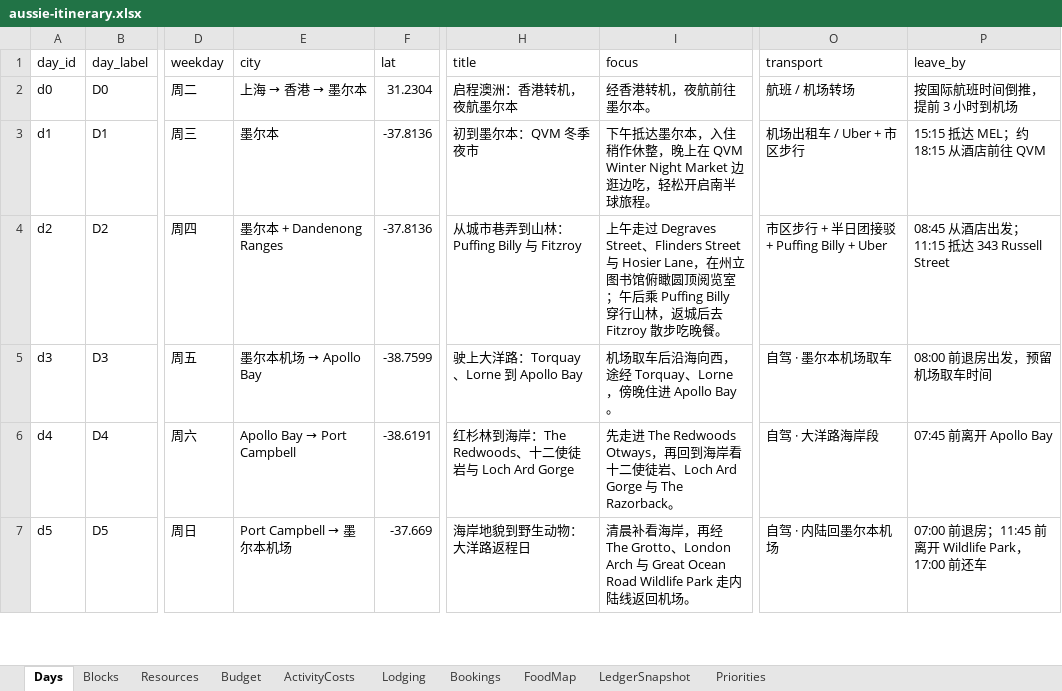
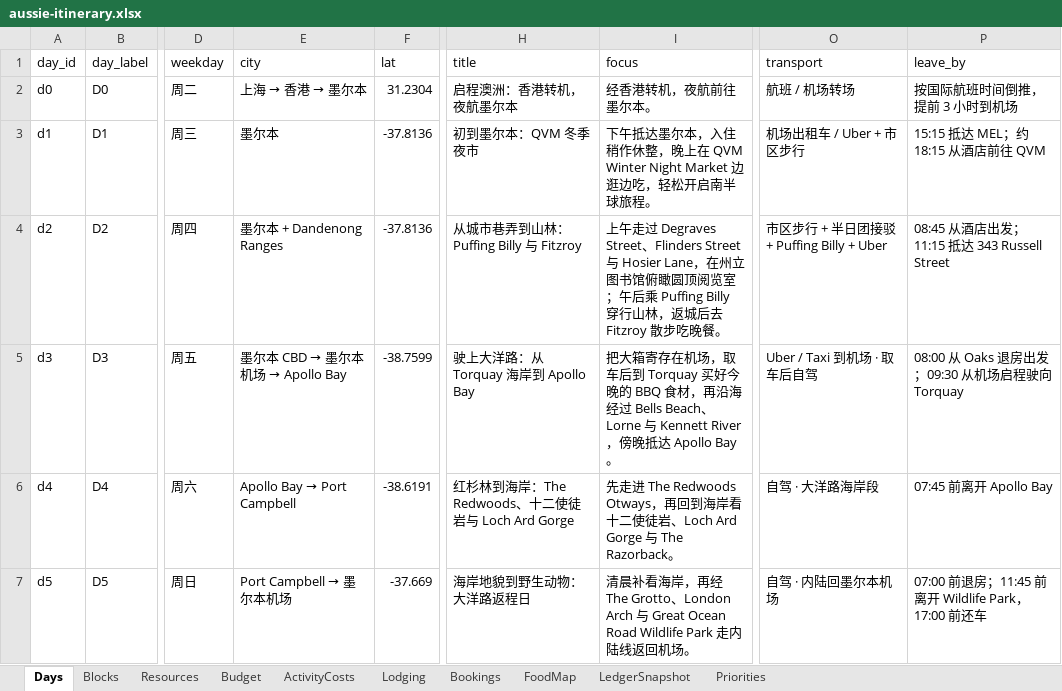
Before and after one commit to s413286943-cmyk/Aussie-Split, an Excel workbook: content/aussie-itinerary.xlsx, sheet Days, drawn as a sheet; only a part is shown, gaps mark what is left out; values as stored, in another font and other column widths than the file's, no borders; the diff names each change by its address in the sheet, - before the commit and + after, or states it on an @@ line.

```diff
--- a/content/aussie-itinerary.xlsx (sheet Days)
+++ b/content/aussie-itinerary.xlsx (sheet Days)
@@ E5 (city): 墨尔本机场 → Apollo Bay → 墨尔本 CBD → 墨尔本机场 → Apollo Bay @@
-H5 (title): 驶上大洋路：Torquay、Lorne 到 Apollo Bay
+H5 (title): 驶上大洋路：从 Torquay 海岸到 Apollo Bay
-I5 (focus): 机场取车后沿海向西，途经 Torquay、Lorne，傍晚住进 Apollo Bay。
+I5 (focus): 把大箱寄存在机场，取车后到 Torquay 买好今晚的 BBQ 食材，再沿海经过 Bells Beach、Lorne 与 Kennett River，傍晚抵达 Apollo Bay。
-O5 (transport): 自驾 · 墨尔本机场取车
+O5 (transport): Uber / Taxi 到机场 · 取车后自驾
-P5 (leave_by): 08:00 前退房出发，预留机场取车时间
+P5 (leave_by): 08:00 从 Oaks 退房出发；09:30 从机场启程驶向 Torquay
```
Also changed, not shown: sheet Blocks, sheet Resources, sheet FoodMap, 3 other files.
